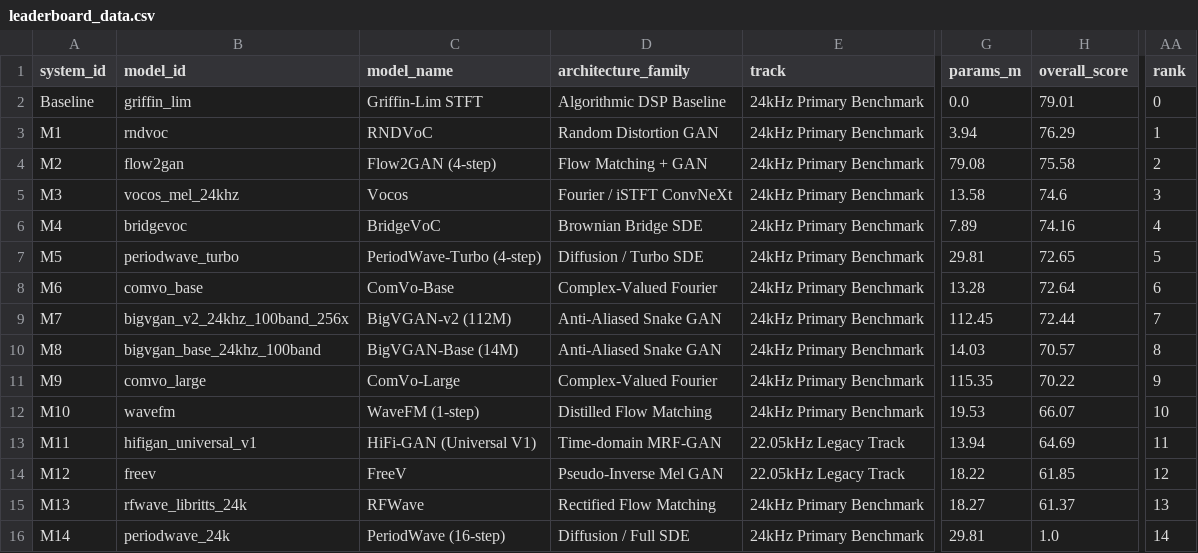
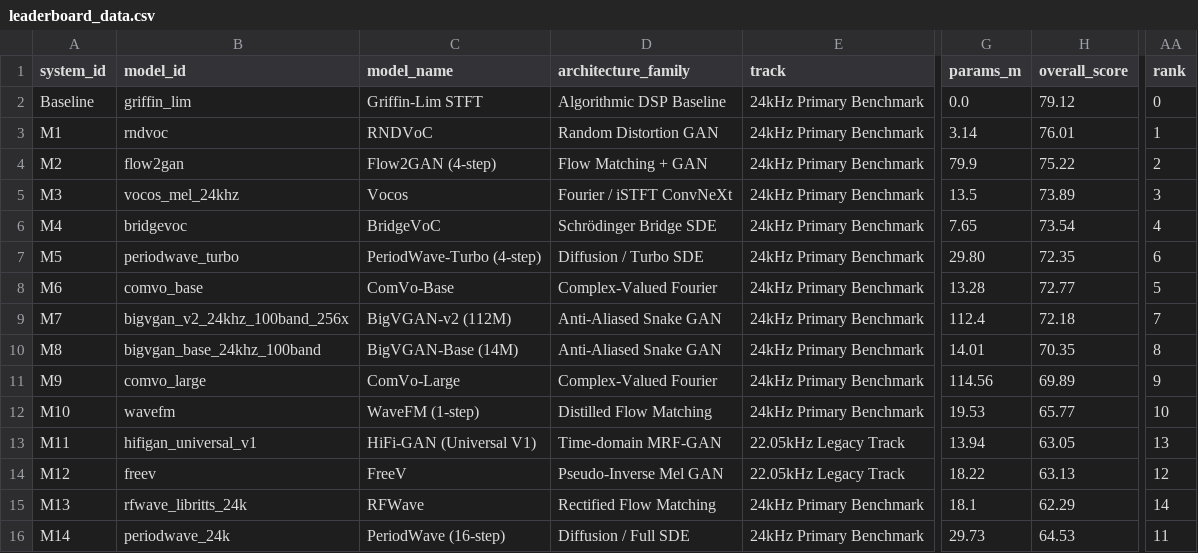
Before and after one commit to iamshreeji-copy2/open_vocoder_leaderboard, a CSV file: data/leaderboard_data.csv, drawn as a sheet; only a part is shown, gaps mark what is left out; the diff names each change by its address in the sheet, - before the commit and + after, or states it on an @@ line.

```diff
--- a/data/leaderboard_data.csv
+++ b/data/leaderboard_data.csv
-H2 (overall_score): 79.01
+H2 (overall_score): 79.12
-G3 (params_m): 3.94
+G3 (params_m): 3.14
-H3 (overall_score): 76.29
+H3 (overall_score): 76.01
-G4 (params_m): 79.08
+G4 (params_m): 79.9
-H4 (overall_score): 75.58
+H4 (overall_score): 75.22
-G5 (params_m): 13.58
+G5 (params_m): 13.5
-H5 (overall_score): 74.6
+H5 (overall_score): 73.89
-D6 (architecture_family): Brownian Bridge SDE
+D6 (architecture_family): Schrödinger Bridge SDE
-G6 (params_m): 7.89
+G6 (params_m): 7.65
-H6 (overall_score): 74.16
+H6 (overall_score): 73.54
-G7 (params_m): 29.81
+G7 (params_m): 29.80
-H7 (overall_score): 72.65
+H7 (overall_score): 72.35
-AA7 (rank): 5
+AA7 (rank): 6
-H8 (overall_score): 72.64
+H8 (overall_score): 72.77
-AA8 (rank): 6
+AA8 (rank): 5
-G9 (params_m): 112.45
+G9 (params_m): 112.4
-H9 (overall_score): 72.44
+H9 (overall_score): 72.18
-G10 (params_m): 14.03
+G10 (params_m): 14.01
-H10 (overall_score): 70.57
+H10 (overall_score): 70.35
-G11 (params_m): 115.35
+G11 (params_m): 114.56
-H11 (overall_score): 70.22
+H11 (overall_score): 69.89
-H12 (overall_score): 66.07
+H12 (overall_score): 65.77
-H13 (overall_score): 64.69
+H13 (overall_score): 63.05
-AA13 (rank): 11
+AA13 (rank): 13
-H14 (overall_score): 61.85
+H14 (overall_score): 63.13
-G15 (params_m): 18.27
+G15 (params_m): 18.1
-H15 (overall_score): 61.37
+H15 (overall_score): 62.29
-AA15 (rank): 13
+AA15 (rank): 14
-G16 (params_m): 29.81
+G16 (params_m): 29.73
-H16 (overall_score): 1.0
+H16 (overall_score): 64.53
-AA16 (rank): 14
+AA16 (rank): 11
```
Also changed, not shown: 9 other files.
